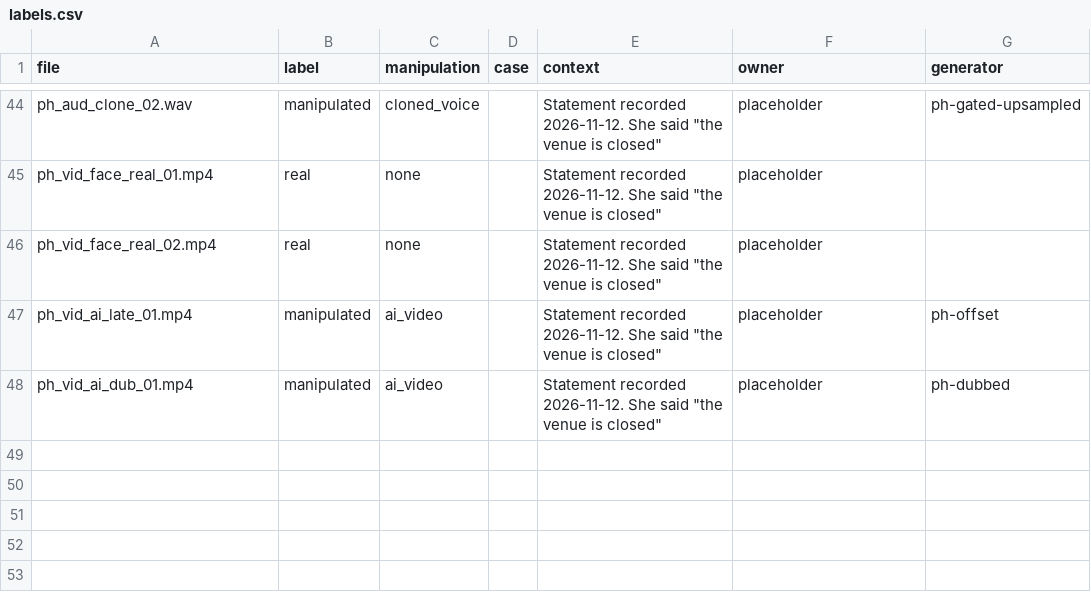
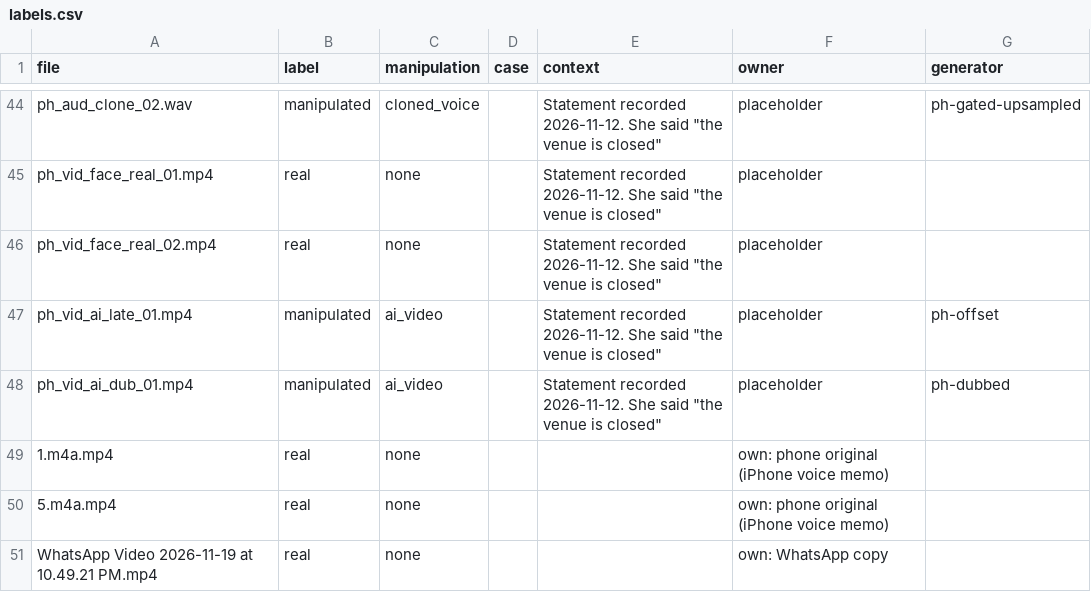
Before and after one commit to lector-sys/truthlens, a CSV file: testset/labels.csv, drawn as a sheet; only a part is shown, gaps mark what is left out.

```diff
--- a/testset/labels.csv
+++ b/testset/labels.csv
@@ -48 +48,4 @@ ph_vid_ai_late_01.mp4,manipulated,ai_video,,"Statement recorded 2026-11-12. She
 ph_vid_ai_dub_01.mp4,manipulated,ai_video,,"Statement recorded 2026-11-12. She said ""the venue is closed""",placeholder,ph-dubbed
+1.m4a.mp4,real,none,,,own: phone original (iPhone voice memo),
+5.m4a.mp4,real,none,,,own: phone original (iPhone voice memo),
+"WhatsApp Video 2026-11-19 at 10.49.21 PM.mp4",real,none,,,own: WhatsApp copy,
```
Also changed, not shown: 5 other files.
